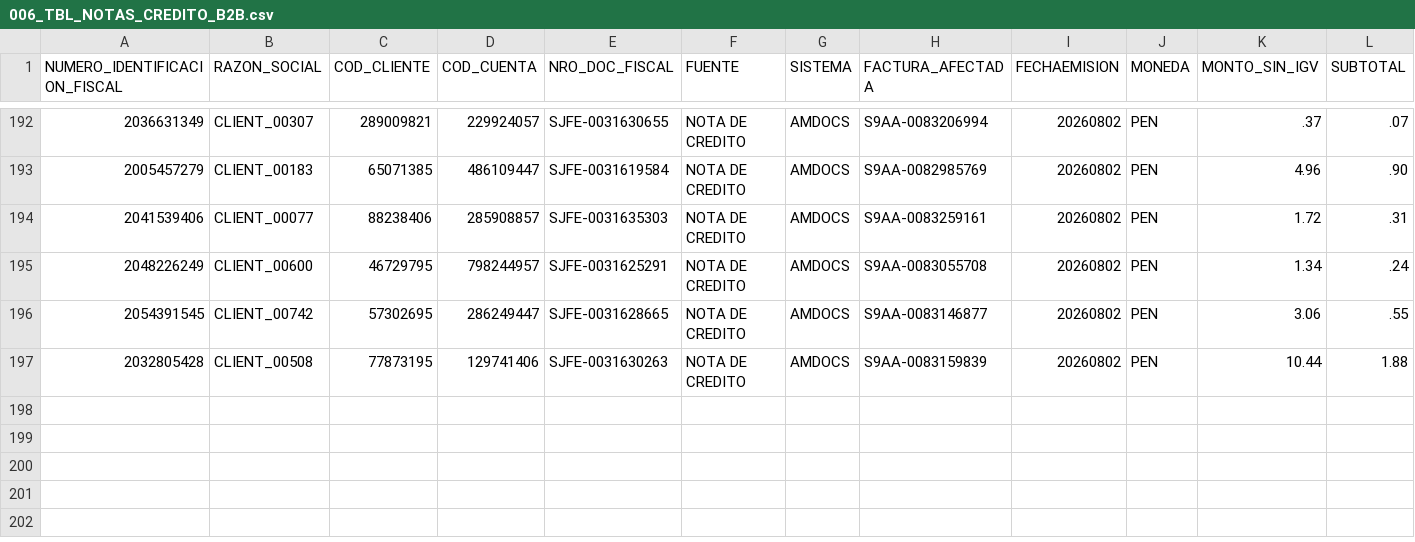
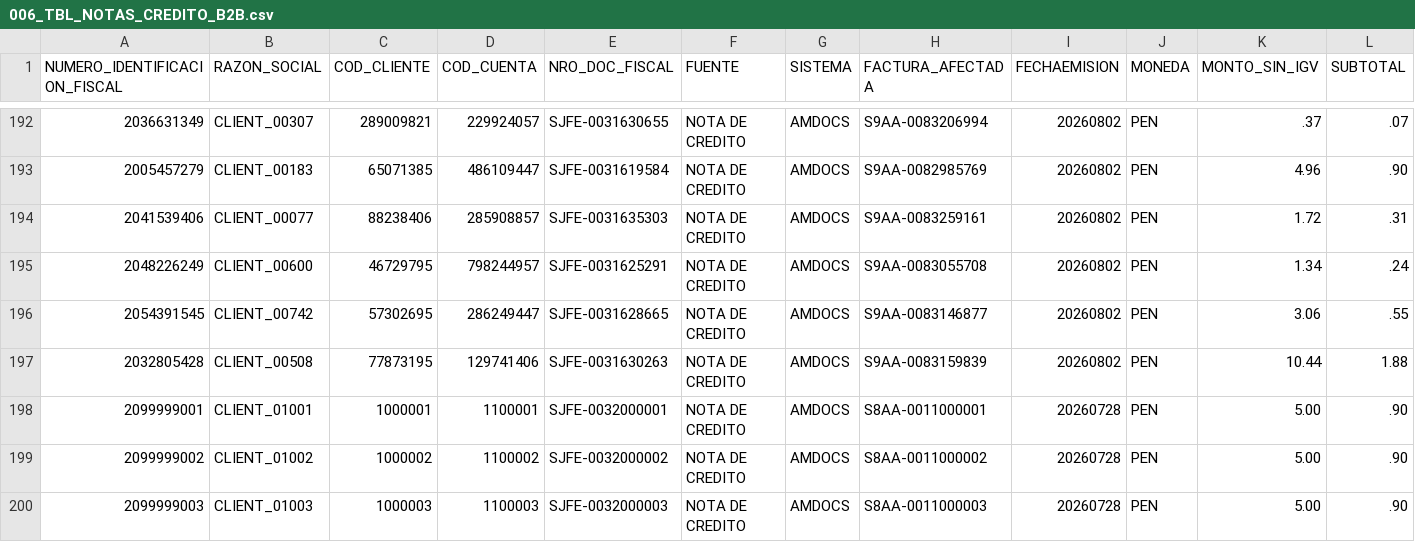
Before and after one commit to marck-h-cmd/SON-IA, a CSV file: DATASET/006_TBL_NOTAS_CREDITO_B2B.csv, drawn as a sheet; only a part is shown, gaps mark what is left out; rows hold the shown columns only; the diff names each change by its address in the sheet, - before the commit and + after, or states it on an @@ line.

```diff
--- a/DATASET/006_TBL_NOTAS_CREDITO_B2B.csv
+++ b/DATASET/006_TBL_NOTAS_CREDITO_B2B.csv
+row 198: 2099999001 | CLIENT_01001 | 1000001 | 1100001 | SJFE-0032000001 | NOTA DE CREDITO | AMDOCS | S8AA-0011000001 | 20260728 | PEN | 5.00 | .90
+row 199: 2099999002 | CLIENT_01002 | 1000002 | 1100002 | SJFE-0032000002 | NOTA DE CREDITO | AMDOCS | S8AA-0011000002 | 20260728 | PEN | 5.00 | .90
+row 200: 2099999003 | CLIENT_01003 | 1000003 | 1100003 | SJFE-0032000003 | NOTA DE CREDITO | AMDOCS | S8AA-0011000003 | 20260728 | PEN | 5.00 | .90
```
Also changed, not shown: DATASET/002_TBL_PLANTA_FIJA_B2B.csv, DATASET/003_TBL_PLANTA_MOVIL_B2B.csv, 29 other files.
